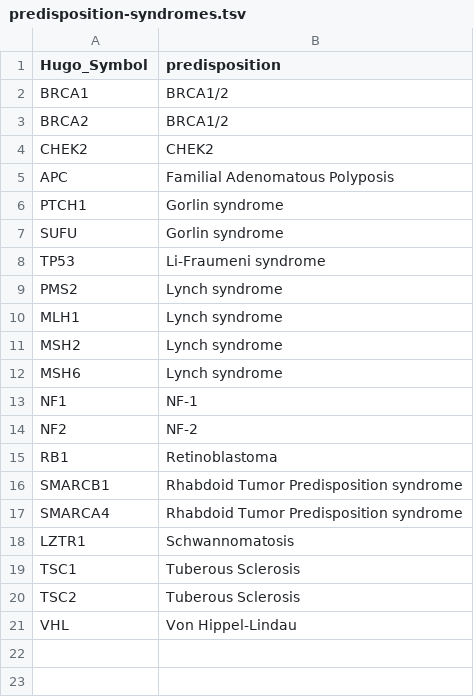
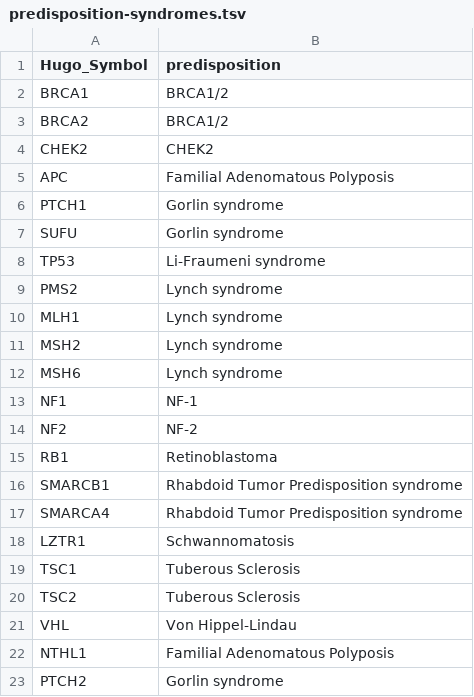
Before and after one commit to diskin-lab-chop/pbta-germline-somatic, a TSV file: analyses/predisposition-variants/input/predisposition-syndromes.tsv, drawn as a sheet.

```diff
--- a/analyses/predisposition-variants/input/predisposition-syndromes.tsv
+++ b/analyses/predisposition-variants/input/predisposition-syndromes.tsv
@@ -21 +21,3 @@ TSC2	Tuberous Sclerosis
 VHL	Von Hippel-Lindau
+NTHL1	Familial Adenomatous Polyposis
+PTCH2	Gorlin syndrome
```
Also changed, not shown: analyses/predisposition-variants/results/incidental-findings-predisposition-variants.tsv.
